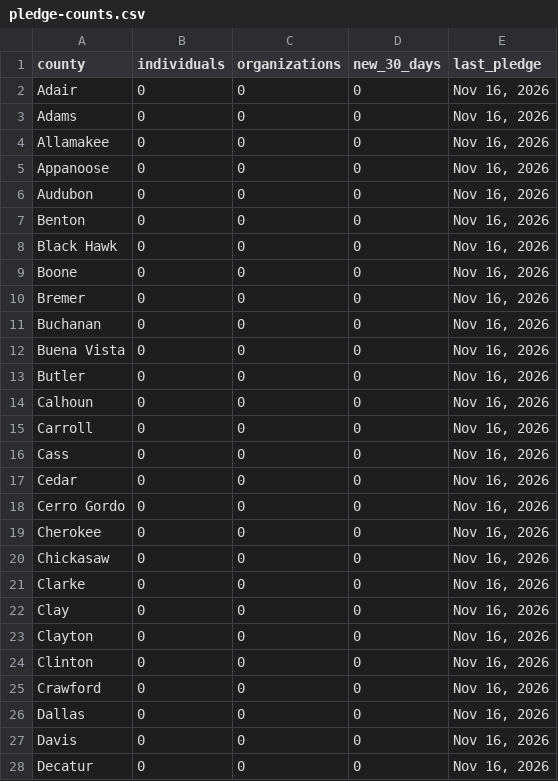
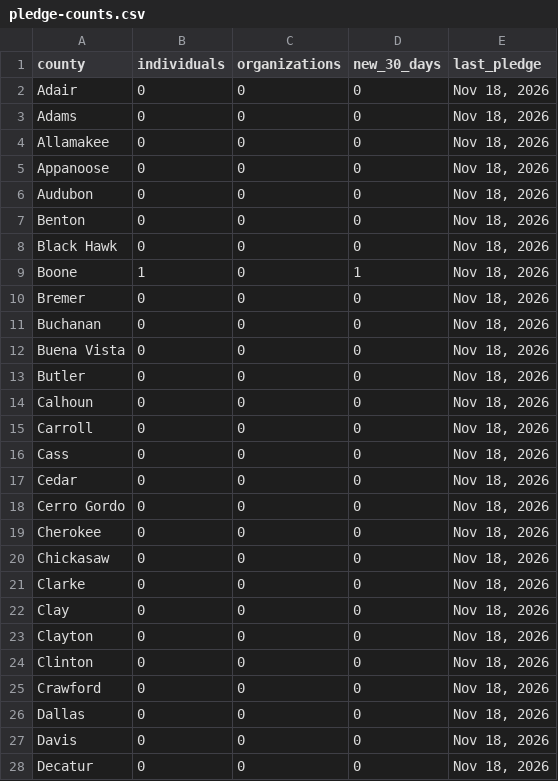
Before and after one commit to gregwelk/MoveYourWayIA, a CSV file: data/pledge-counts.csv, drawn as a sheet; only a part is shown; the diff covers the shown part only.

Commit message:
Add files via upload

```diff
--- a/data/pledge-counts.csv
+++ b/data/pledge-counts.csv
@@ -1,28 +1,28 @@
 county,individuals,organizations,new_30_days,last_pledge
-Adair,0,0,0,"Nov 16, 2026"
-Adams,0,0,0,"Nov 16, 2026"
-Allamakee,0,0,0,"Nov 16, 2026"
-Appanoose,0,0,0,"Nov 16, 2026"
-Audubon,0,0,0,"Nov 16, 2026"
-Benton,0,0,0,"Nov 16, 2026"
-Black Hawk,0,0,0,"Nov 16, 2026"
-Boone,0,0,0,"Nov 16, 2026"
-Bremer,0,0,0,"Nov 16, 2026"
-Buchanan,0,0,0,"Nov 16, 2026"
-Buena Vista,0,0,0,"Nov 16, 2026"
-Butler,0,0,0,"Nov 16, 2026"
-Calhoun,0,0,0,"Nov 16, 2026"
-Carroll,0,0,0,"Nov 16, 2026"
-Cass,0,0,0,"Nov 16, 2026"
-Cedar,0,0,0,"Nov 16, 2026"
-Cerro Gordo,0,0,0,"Nov 16, 2026"
-Cherokee,0,0,0,"Nov 16, 2026"
-Chickasaw,0,0,0,"Nov 16, 2026"
-Clarke,0,0,0,"Nov 16, 2026"
-Clay,0,0,0,"Nov 16, 2026"
-Clayton,0,0,0,"Nov 16, 2026"
-Clinton,0,0,0,"Nov 16, 2026"
-Crawford,0,0,0,"Nov 16, 2026"
-Dallas,0,0,0,"Nov 16, 2026"
-Davis,0,0,0,"Nov 16, 2026"
-Decatur,0,0,0,"Nov 16, 2026"
+Adair,0,0,0,"Nov 18, 2026"
+Adams,0,0,0,"Nov 18, 2026"
+Allamakee,0,0,0,"Nov 18, 2026"
+Appanoose,0,0,0,"Nov 18, 2026"
+Audubon,0,0,0,"Nov 18, 2026"
+Benton,0,0,0,"Nov 18, 2026"
+Black Hawk,0,0,0,"Nov 18, 2026"
+Boone,1,0,1,"Nov 18, 2026"
+Bremer,0,0,0,"Nov 18, 2026"
+Buchanan,0,0,0,"Nov 18, 2026"
+Buena Vista,0,0,0,"Nov 18, 2026"
+Butler,0,0,0,"Nov 18, 2026"
+Calhoun,0,0,0,"Nov 18, 2026"
+Carroll,0,0,0,"Nov 18, 2026"
+Cass,0,0,0,"Nov 18, 2026"
+Cedar,0,0,0,"Nov 18, 2026"
+Cerro Gordo,0,0,0,"Nov 18, 2026"
+Cherokee,0,0,0,"Nov 18, 2026"
+Chickasaw,0,0,0,"Nov 18, 2026"
+Clarke,0,0,0,"Nov 18, 2026"
+Clay,0,0,0,"Nov 18, 2026"
+Clayton,0,0,0,"Nov 18, 2026"
+Clinton,0,0,0,"Nov 18, 2026"
+Crawford,0,0,0,"Nov 18, 2026"
+Dallas,0,0,0,"Nov 18, 2026"
+Davis,0,0,0,"Nov 18, 2026"
+Decatur,0,0,0,"Nov 18, 2026"
```
Also changed, not shown: 72 edited cells elsewhere in this file.
